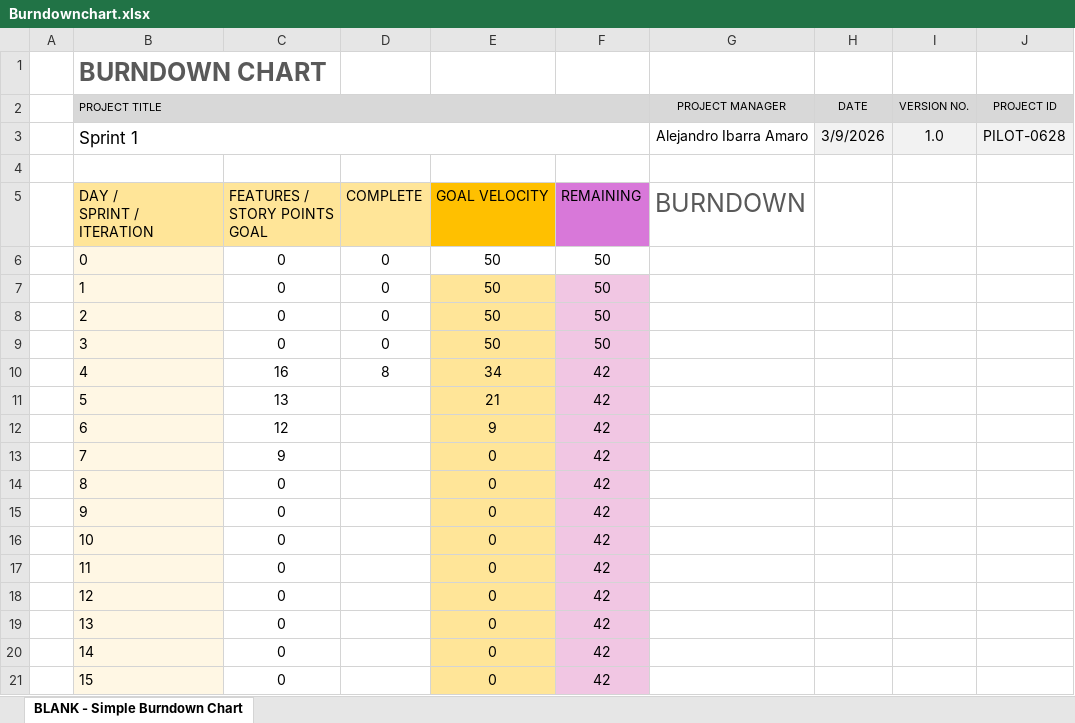
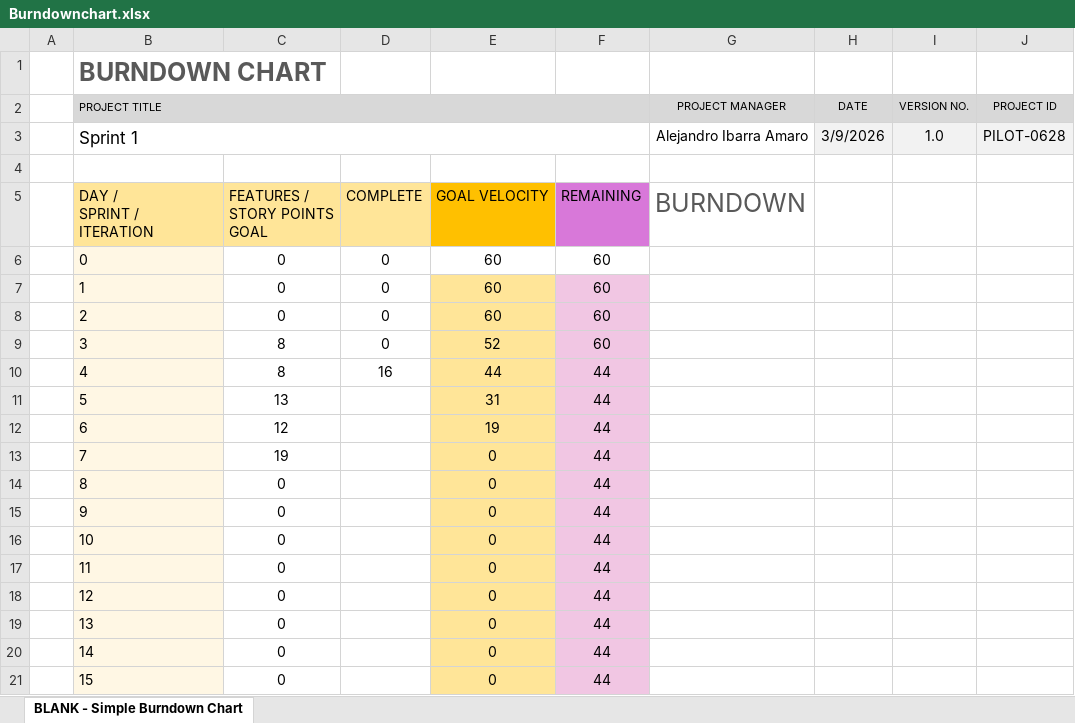
Before and after one commit to martipages/ES23UAB431-02, an Excel workbook: documents/Burndownchart.xlsx, sheet BLANK - Simple Burndown Chart, drawn as a sheet; values as stored, in another font and other column widths than the file's, no borders; charts and pictures not drawn; the diff names each change by its address in the sheet, - before the commit and + after, or states it on an @@ line.

Commit message:
Actualitzar Burndown Chart

```diff
--- a/documents/Burndownchart.xlsx (sheet BLANK - Simple Burndown Chart)
+++ b/documents/Burndownchart.xlsx (sheet BLANK - Simple Burndown Chart)
-E6:E8: 50
+E6:E8: 60
-F6:F9: 50
+F6:F9: 60
-C9: 0
+C9: 8
-E9: 50
+E9: 52
-C10: 16
+C10: 8
-D10: 8
+D10: 16
-E10: 34
+E10: 44
-F10:F21: 42
+F10:F21: 44
-E11: 21
+E11: 31
-E12: 9
+E12: 19
-C13: 9
+C13: 19
```
Also changed, not shown: charts or pictures.
